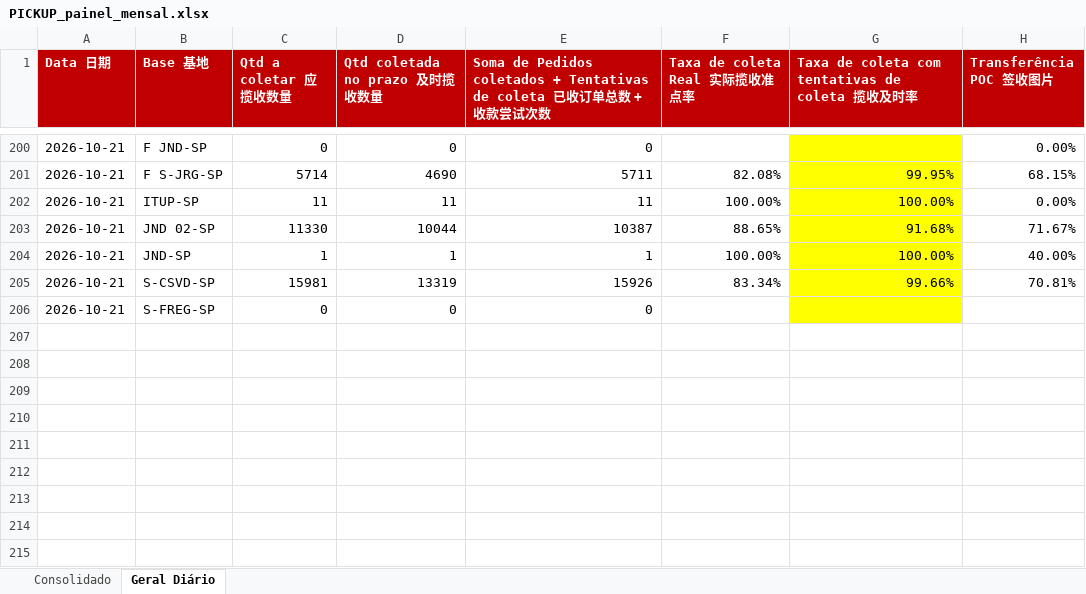
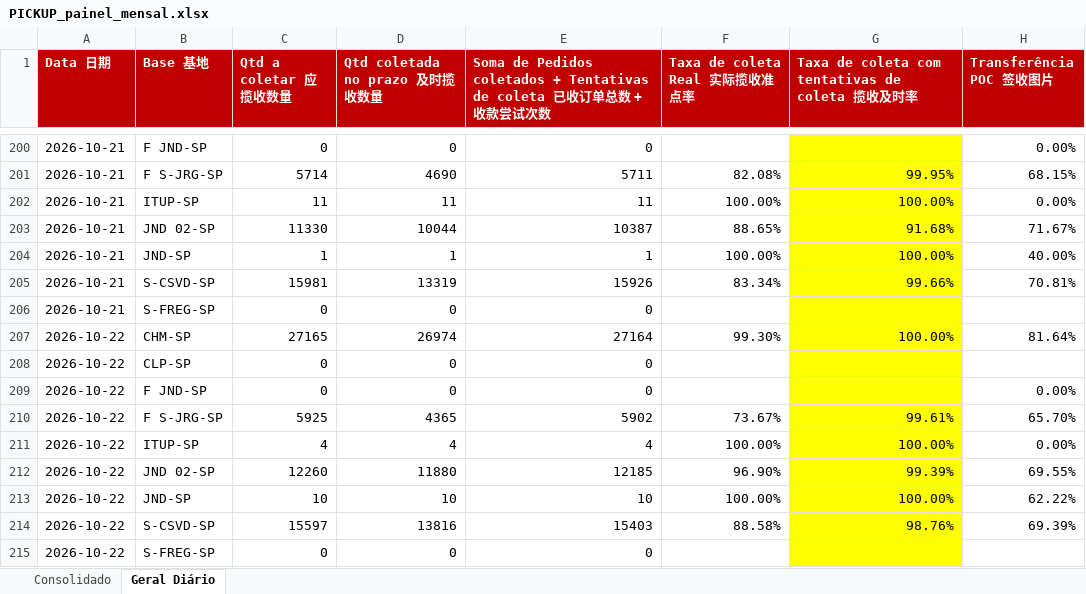
Before and after one commit to guiisilva18-cpu/automacao-pickup-dropoff, an Excel workbook: output/PICKUP_painel_mensal.xlsx, sheet Geral Diário, drawn as a sheet; only a part is shown, gaps mark what is left out; values as stored, in another font and other column widths than the file's, no borders; the diff names each change by its address in the sheet, - before the commit and + after, or states it on an @@ line.

```diff
--- a/output/PICKUP_painel_mensal.xlsx (sheet Geral Diário)
+++ b/output/PICKUP_painel_mensal.xlsx (sheet Geral Diário)
+row 207: 2026-10-22 | CHM-SP | 27165 | 26974 | 27164 | 99.30% | 100.00% | 81.64%
+row 208: 2026-10-22 | CLP-SP | 0 | 0 | 0
+row 209: 2026-10-22 | F JND-SP | 0 | 0 | 0 |  |  | 0.00%
+row 210: 2026-10-22 | F S-JRG-SP | 5925 | 4365 | 5902 | 73.67% | 99.61% | 65.70%
+row 211: 2026-10-22 | ITUP-SP | 4 | 4 | 4 | 100.00% | 100.00% | 0.00%
+row 212: 2026-10-22 | JND 02-SP | 12260 | 11880 | 12185 | 96.90% | 99.39% | 69.55%
+row 213: 2026-10-22 | JND-SP | 10 | 10 | 10 | 100.00% | 100.00% | 62.22%
+row 214: 2026-10-22 | S-CSVD-SP | 15597 | 13816 | 15403 | 88.58% | 98.76% | 69.39%
+row 215: 2026-10-22 | S-FREG-SP | 0 | 0 | 0
```
Also changed, not shown: sheet Consolidado, output/PICKUP_diario.xlsx, 1 other file.
